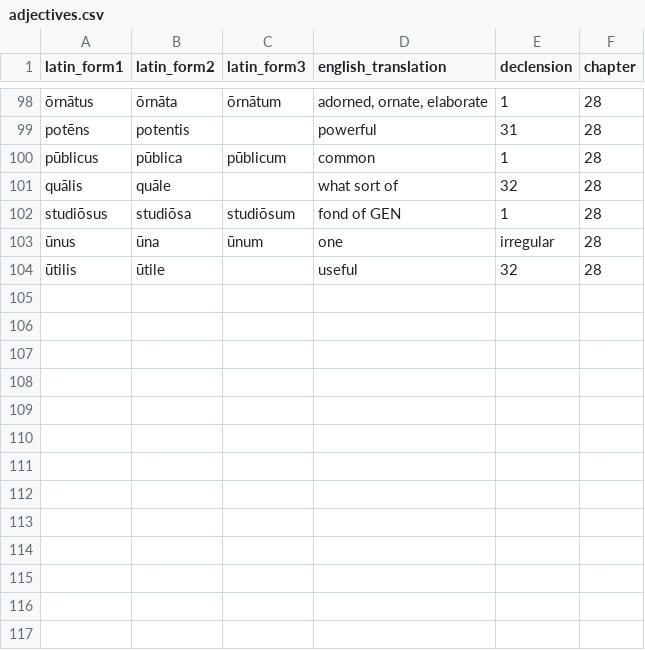
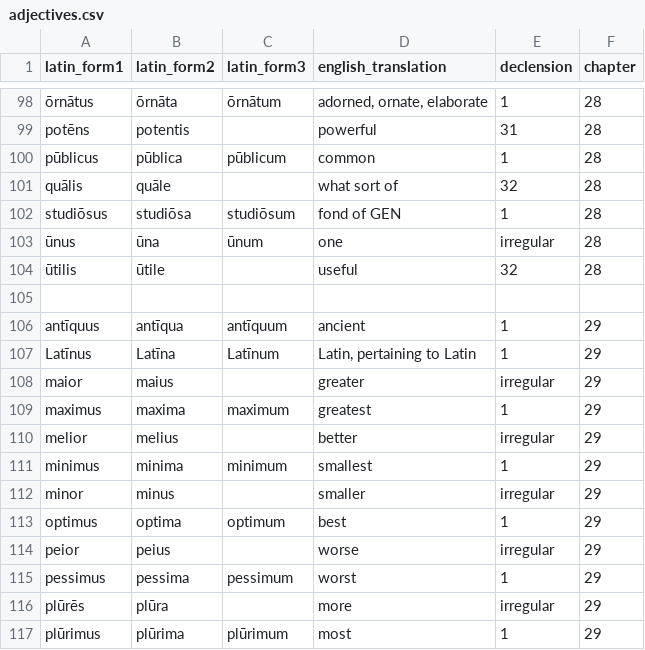
Before and after one commit to liujip0/latin-vocab, a CSV file: app/vocablists/adjectives.csv, drawn as a sheet; only a part is shown, gaps mark what is left out.

```diff
--- a/app/vocablists/adjectives.csv
+++ b/app/vocablists/adjectives.csv
@@ -104 +104,14 @@ studiōsus,studiōsa,studiōsum,fond of GEN,1,28
 ūtilis,ūtile,,useful,32,28
+,,,,,
+antīquus,antīqua,antīquum,ancient,1,29
+Latīnus,Latīna,Latīnum,"Latin, pertaining to Latin",1,29
+maior,maius,,greater,irregular,29
+maximus,maxima,maximum,greatest,1,29
+melior,melius,,better,irregular,29
+minimus,minima,minimum,smallest,1,29
+minor,minus,,smaller,irregular,29
+optimus,optima,optimum,best,1,29
+peior,peius,,worse,irregular,29
+pessimus,pessima,pessimum,worst,1,29
+plūrēs,plūra,,more,irregular,29
+plūrimus,plūrima,plūrimum,most,1,29
```
Also changed, not shown: app/vocablists/adverbs.csv, app/vocablists/nouns.csv, 2 other files.
